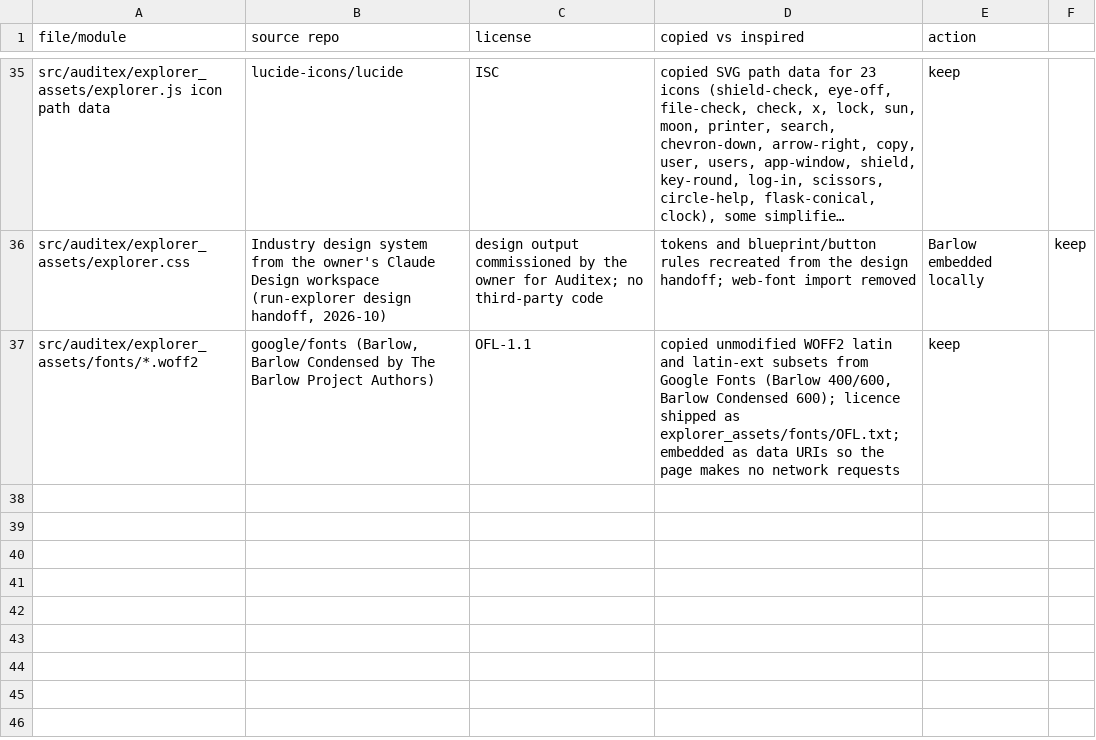
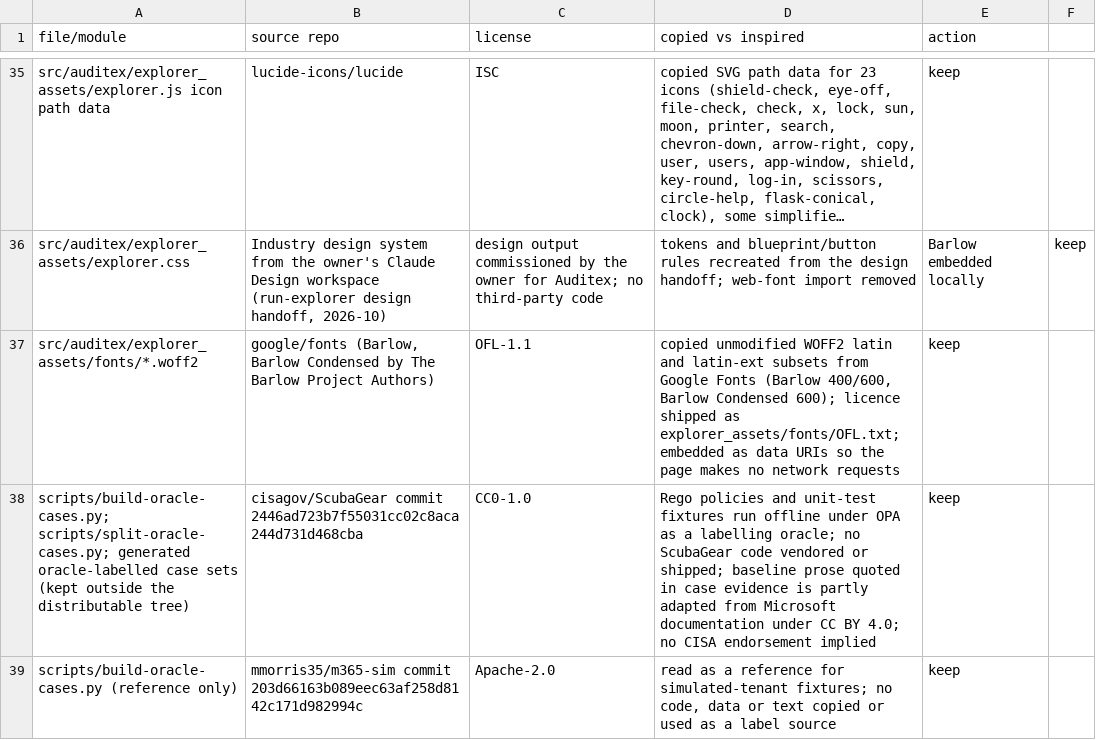
Before and after one commit to magrathean-uk/auditex, a CSV file: docs/provenance/provenance.csv, drawn as a sheet; only a part is shown, gaps mark what is left out; long unchanged cells end in …; the diff names each change by its address in the sheet, - before the commit and + after, or states it on an @@ line.

```diff
--- a/docs/provenance/provenance.csv
+++ b/docs/provenance/provenance.csv
+row 38: scripts/build-oracle-cases.py; scripts/split-oracle-cases.py; generated oracle-labelled case sets (kept outside the distributable tree) | cisagov/ScubaGear commit 2446ad723b7f55031cc02c8aca244d731d468cba | CC0-1.0 | Rego policies and unit-test fixtures run offline under OPA as a labelling oracle; no ScubaGear code vendored or shipped; baseline prose quoted in case evidence is partly adapted from Microsoft documentation under CC BY 4.0; no CISA endorsement implied | keep
+row 39: scripts/build-oracle-cases.py (reference only) | mmorris35/m365-sim commit 203d66163b089eec63af258d8142c171d982994c | Apache-2.0 | read as a reference for simulated-tenant fixtures; no code, data or text copied or used as a label source | keep
```
Also changed, not shown: 7 other files.
